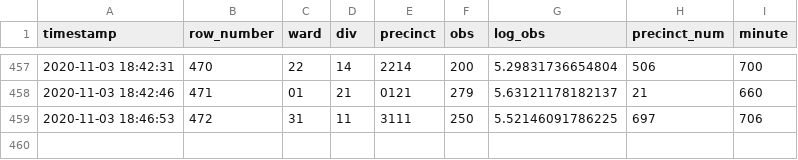
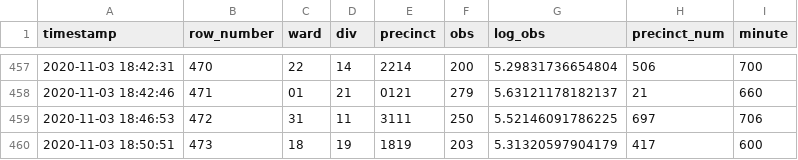
Before and after one commit to jtannen/jtannen.github.io, a CSV file: raw_data.csv, drawn as a sheet; only a part is shown, gaps mark what is left out.

```diff
--- a/raw_data.csv
+++ b/raw_data.csv
@@ -459 +459,2 @@
 2020-11-03 18:46:53,472,"31","11","3111",250,5.52146091786225,697,706
+2020-11-03 18:50:51,473,"18","19","1819",203,5.31320597904179,417,600
```
Also changed, not shown: precinct_turnout_philadelphia.csv, 1 other file.
